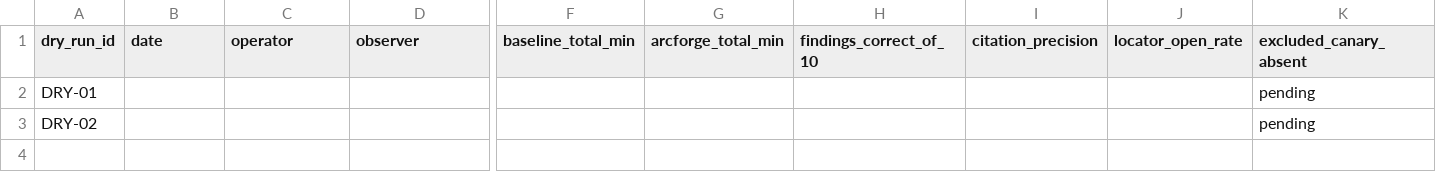
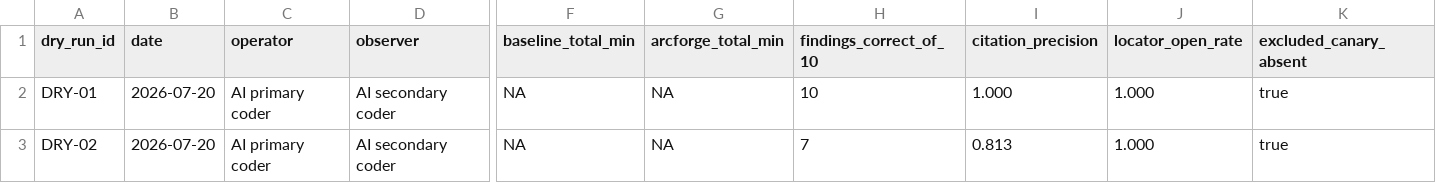
Before and after one commit to xiaonieli7/ArcForge, a CSV file: docs/research/templates/G0_INTERNAL_DRY_RUN_LOG.csv, drawn as a sheet; only a part is shown, gaps mark what is left out; the diff covers the shown part only; the diff names each change by its address in the sheet, - before the commit and + after, or states it on an @@ line.

```diff
--- a/docs/research/templates/G0_INTERNAL_DRY_RUN_LOG.csv
+++ b/docs/research/templates/G0_INTERNAL_DRY_RUN_LOG.csv
-B2:B3 (date): (empty)
+B2:B3 (date): 2026-07-20
-C2:C3 (operator): (empty)
+C2:C3 (operator): AI primary coder
-D2:D3 (observer): (empty)
+D2:D3 (observer): AI secondary coder
-F2:F3 (baseline_total_min): (empty)
+F2:F3 (baseline_total_min): NA
-G2:G3 (arcforge_total_min): (empty)
+G2:G3 (arcforge_total_min): NA
-H2 (findings_correct_of_10): (empty)
+H2 (findings_correct_of_10): 10
-I2 (citation_precision): (empty)
+I2 (citation_precision): 1.000
-J2:J3 (locator_open_rate): (empty)
+J2:J3 (locator_open_rate): 1.000
-K2:K3 (excluded_canary_absent): pending
+K2:K3 (excluded_canary_absent): true
-H3 (findings_correct_of_10): (empty)
+H3 (findings_correct_of_10): 7
-I3 (citation_precision): (empty)
+I3 (citation_precision): 0.813
```
Also changed, not shown: 18 edited cells elsewhere in this file, docs/engineering/THREAT_TO_TEST_MATRIX_V0.csv, 17 other files.
